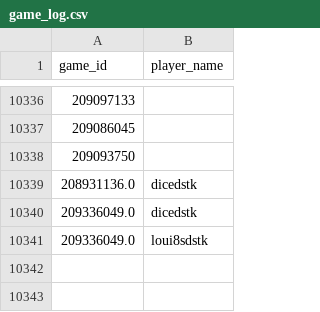
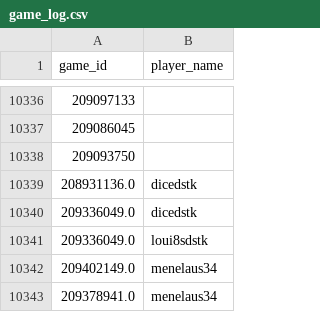
Before and after one commit to DMavec/git_test, a CSV file: scraper/data/game_log.csv, drawn as a sheet; only a part is shown, gaps mark what is left out.

```diff
--- a/scraper/data/game_log.csv
+++ b/scraper/data/game_log.csv
@@ -10341 +10341,3 @@ game_id,player_name
 209336049.0,loui8sdstk
+209402149.0,menelaus34
+209378941.0,menelaus34
```
Also changed, not shown: scraper/data/game_records.csv, 1 other file.
